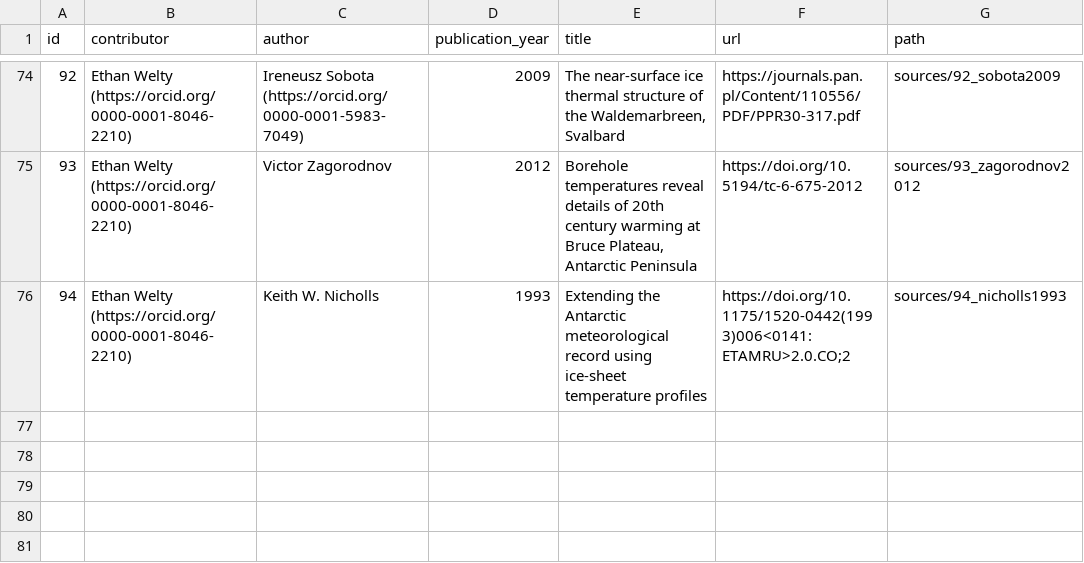
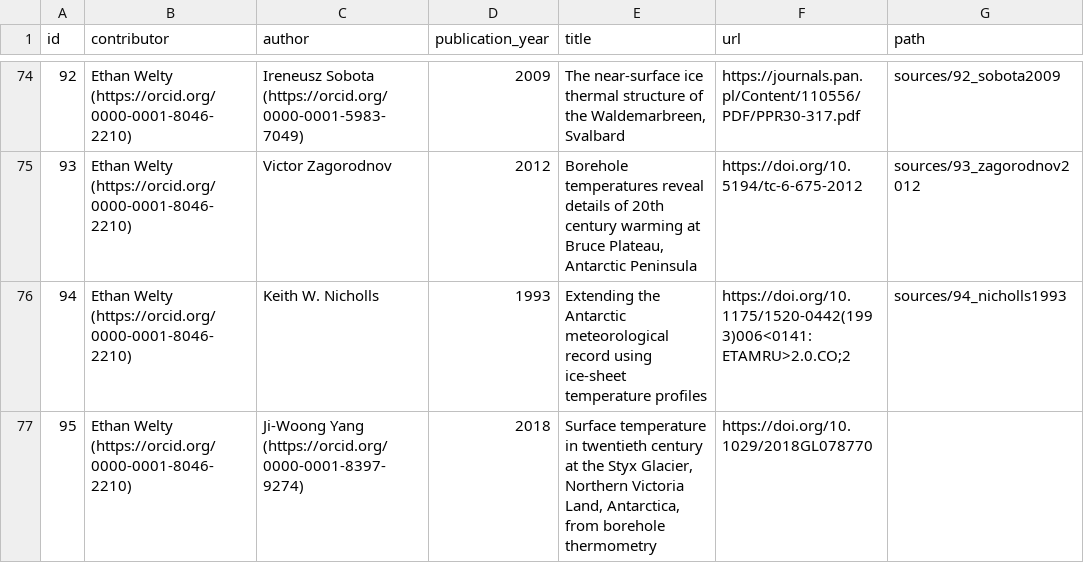
Before and after one commit to mjacqu/glenglat, a CSV file: data/source.csv, drawn as a sheet; only a part is shown, gaps mark what is left out.

```diff
--- a/data/source.csv
+++ b/data/source.csv
@@ -76 +76,2 @@ id,contributor,author,publication_year,title,url,path
 94,Ethan Welty (https://orcid.org/0000-0001-8046-2210),Keith W. Nicholls,1993,Extending the Antarctic meteorological record using ice-sheet temperature profiles,https://doi.org/10.1175/1520-0442(1993)006<0141:ETAMRU>2.0.CO;2,sources/94_nicholls1993
+95,Ethan Welty (https://orcid.org/0000-0001-8046-2210),Ji-Woong Yang (https://orcid.org/0000-0001-8397-9274),2018,"Surface temperature in twentieth century at the Styx Glacier, Northern Victoria Land, Antarctica, from borehole thermometry",https://doi.org/10.1029/2018GL078770
```
Also changed, not shown: data/borehole.csv, data/measurement.csv, 1 other file.
